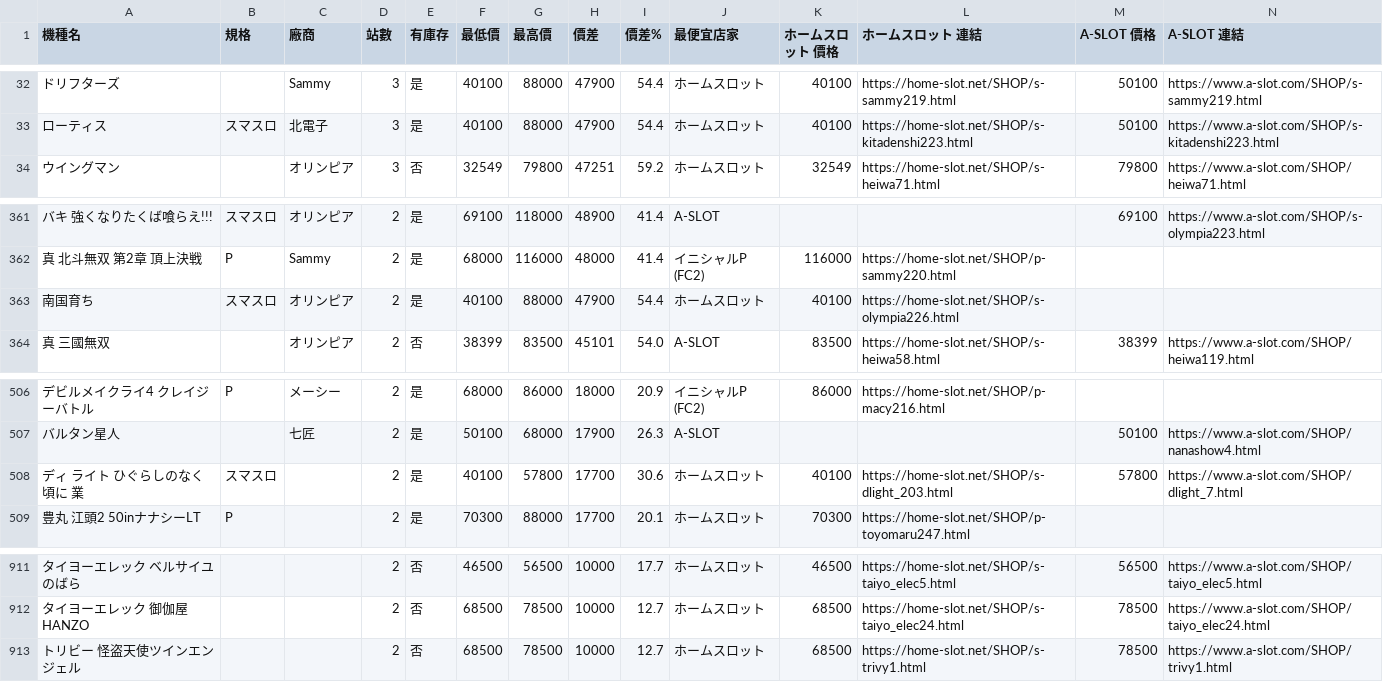
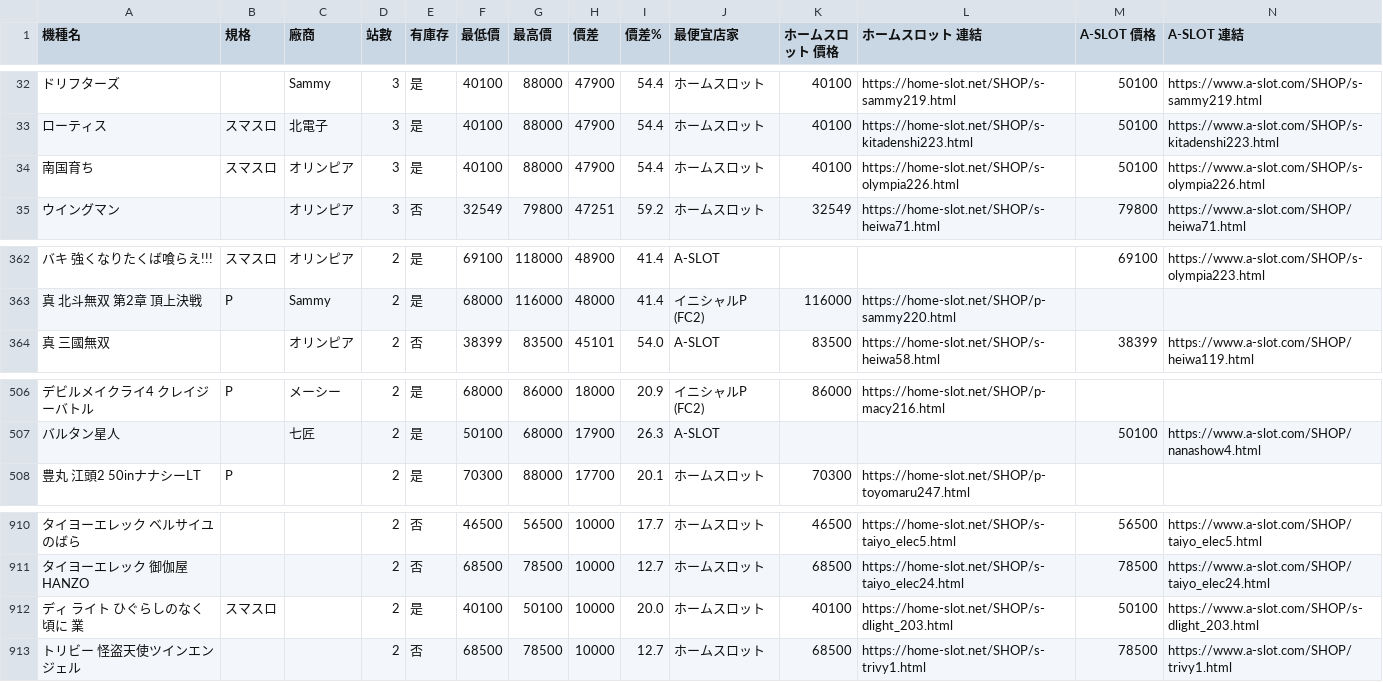
Before and after one commit to z870017/slot-price-watch, a CSV file: docs/prices.csv, drawn as a sheet; only a part is shown, gaps mark what is left out; removed rows and columns are numbered as before the commit, all else as after; rows hold the shown columns only; the diff names each change by its address in the sheet, - before the commit and + after, or states it on an @@ line.

```diff
--- a/docs/prices.csv
+++ b/docs/prices.csv
+row 34: 南国育ち | スマスロ | オリンピア | 3 | 是 | 40100 | 88000 | 47900 | 54.4 | ホームスロット | 40100 | https://home-slot.net/SHOP/s-olympia226.html | 50100 | https://www.a-slot.com/SHOP/s-olympia226.html
-row 363: 南国育ち | スマスロ | オリンピア | 2 | 是 | 40100 | 88000 | 47900 | 54.4 | ホームスロット | 40100 | https://home-slot.net/SHOP/s-olympia226.html
-row 508: ディ ライト ひぐらしのなく頃に 業 | スマスロ |  | 2 | 是 | 40100 | 57800 | 17700 | 30.6 | ホームスロット | 40100 | https://home-slot.net/SHOP/s-dlight_203.html | 57800 | https://www.a-slot.com/SHOP/dlight_7.html
+row 912: ディ ライト ひぐらしのなく頃に 業 | スマスロ |  | 2 | 是 | 40100 | 50100 | 10000 | 20.0 | ホームスロット | 40100 | https://home-slot.net/SHOP/s-dlight_203.html | 50100 | https://www.a-slot.com/SHOP/s-dlight_203.html
```
Also changed, not shown: docs/changes.csv, docs/summary.csv, 4 other files.
